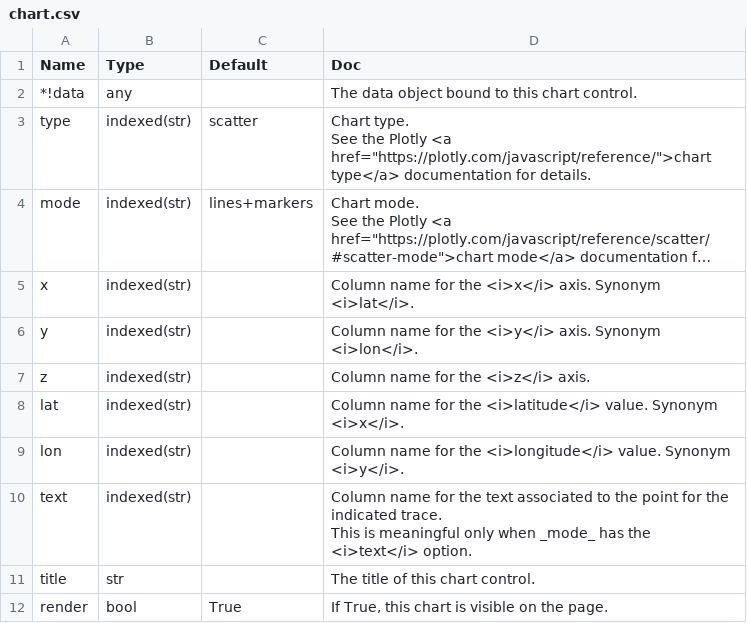
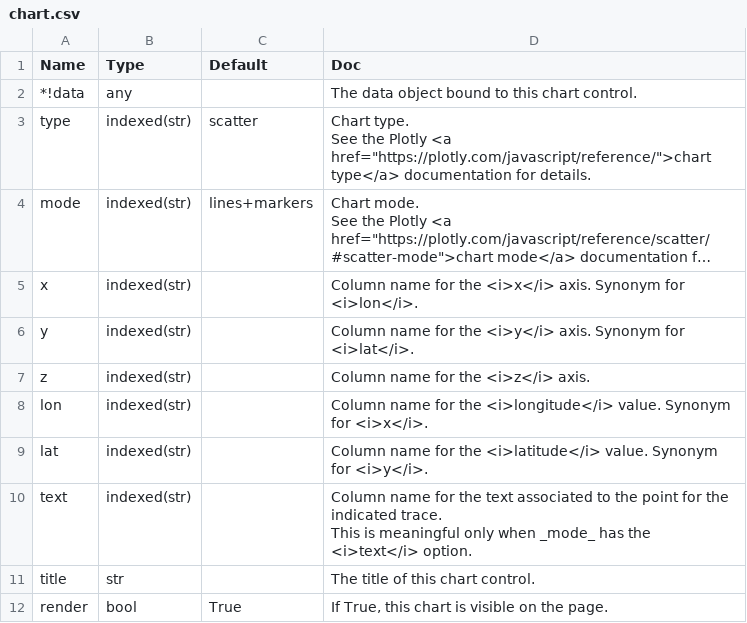
Before and after one commit to Avaiga/taipy, a CSV file: gui/doc/chart.csv, drawn as a sheet; only a part is shown; long unchanged cells end in …; removed rows and columns are numbered as before the commit, all else as after; the diff names each change by its address in the sheet, - before the commit and + after, or states it on an @@ line.

```diff
--- a/gui/doc/chart.csv
+++ b/gui/doc/chart.csv
-D5 (Doc): …axis. Synonym <i>lat</i>.
+D5 (Doc): …axis. Synonym for <i>lon</i>.
-D6 (Doc): …axis. Synonym <i>lon</i>.
+D6 (Doc): …axis. Synonym for <i>lat</i>.
-row 8: lat | indexed(str) |  | Column name for the <i>latitude</i> value. Synonym <i>x</i>.
-D8 (Doc): …value. Synonym <i>y</i>.
+D8 (Doc): …value. Synonym for <i>x</i>.
+row 9: lat | indexed(str) |  | Column name for the <i>latitude</i> value. Synonym for <i>y</i>.
```
Also changed, not shown: 2 other files.
